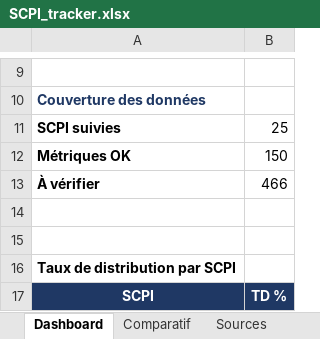
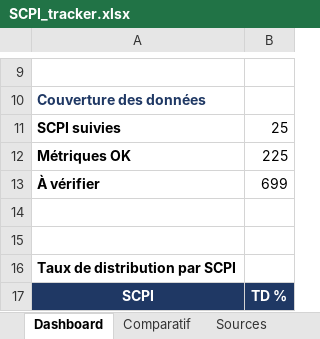
Before and after one commit to maximemrg/scpi-tracker, an Excel workbook: SCPI_tracker.xlsx, sheet Dashboard, drawn as a sheet; only a part is shown, gaps mark what is left out; values as stored, in another font and other column widths than the file's, no borders; charts and pictures not drawn; the diff names each change by its address in the sheet, - before the commit and + after, or states it on an @@ line.

```diff
--- a/SCPI_tracker.xlsx (sheet Dashboard)
+++ b/SCPI_tracker.xlsx (sheet Dashboard)
-B12: 150
+B12: 225
-B13: 466
+B13: 699
```
Also changed, not shown: sheet Historique, sheet Flux, 2 other files.
